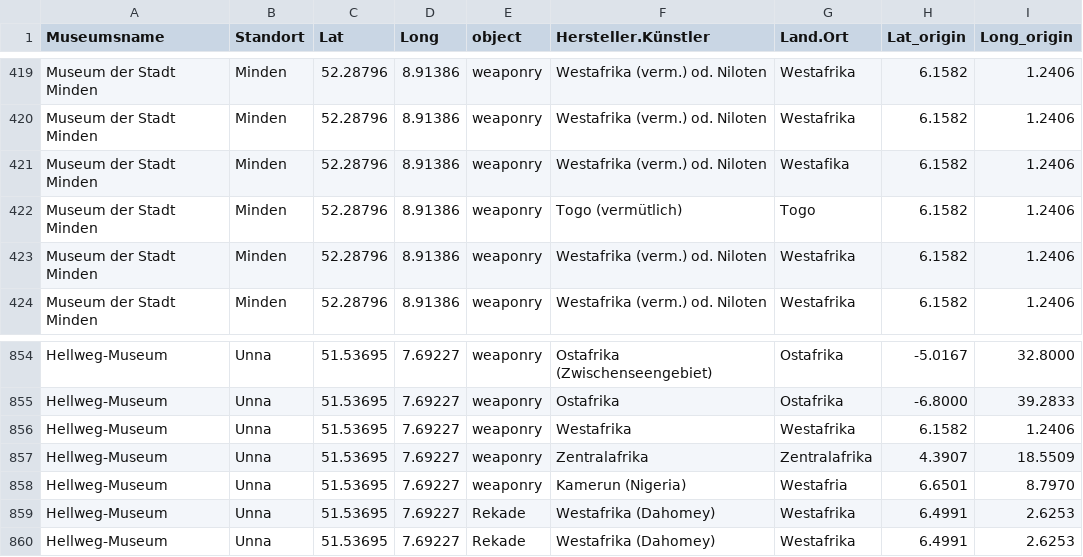
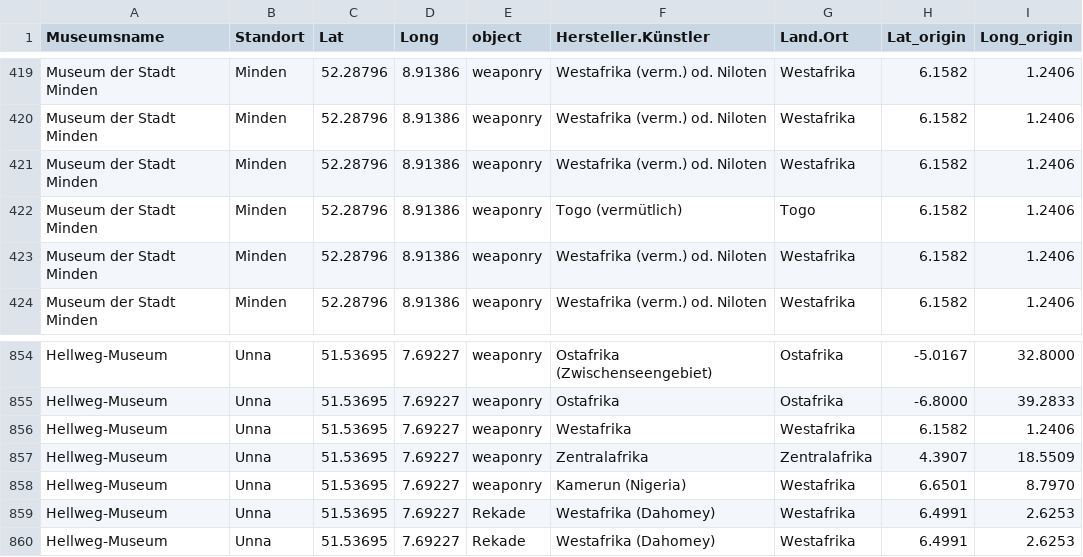
Before and after one commit to mpadge/lwl, a TSV file: data/LWL.tsv, drawn as a sheet; only a part is shown, gaps mark what is left out; the diff names each change by its address in the sheet, - before the commit and + after, or states it on an @@ line.

```diff
--- a/data/LWL.tsv
+++ b/data/LWL.tsv
-G421 (Land.Ort): Westafika
+G421 (Land.Ort): Westafrika
-G858 (Land.Ort): Westafria
+G858 (Land.Ort): Westafrika
```
Also changed, not shown: 1 other file.
